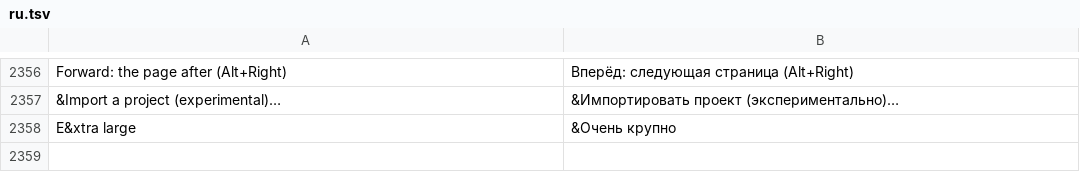
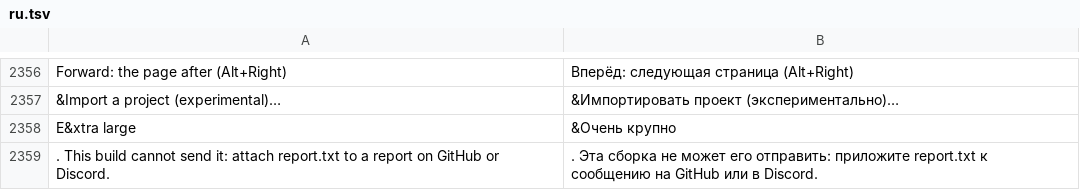
Before and after one commit to stardraft-editor/stardraft, a TSV file: apps/editor/res/lang/ru.tsv, drawn as a sheet; only a part is shown, gaps mark what is left out.

Commit message:
Crash message: a build that cannot send crash reports (made from the source, as the Flatpak) says where the report is and to attach it to a report on GitHub or Discord, not that the next start asks. Discord feedback #102

```diff
--- a/apps/editor/res/lang/ru.tsv
+++ b/apps/editor/res/lang/ru.tsv
@@ -2386 +2386,2 @@ Forward: the page after (Alt+Right)	Вперёд: следующая стран
 E&xtra large	&Очень крупно
+. This build cannot send it: attach report.txt to a report on GitHub or Discord.	. Эта сборка не может его отправить: приложите report.txt к сообщению на GitHub или в Discord.
```
Also changed, not shown: apps/editor/res/lang/es.tsv, apps/editor/res/lang/ko.tsv, 6 other files.
